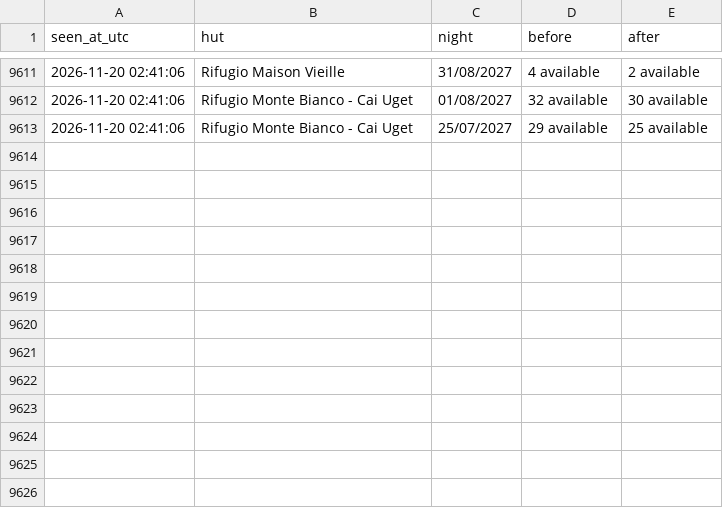
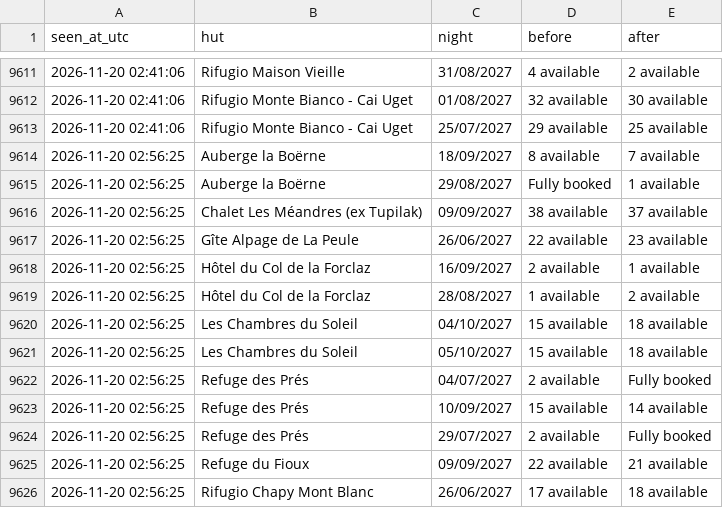
Before and after one commit to ljieen/tmb-bed-watcher, a CSV file: changes.csv, drawn as a sheet; only a part is shown, gaps mark what is left out.

```diff
--- a/changes.csv
+++ b/changes.csv
@@ -9613 +9613,14 @@ seen_at_utc,hut,night,before,after
 2026-11-20 02:41:06,Rifugio Monte Bianco - Cai Uget,25/07/2027,29 available,25 available
+2026-11-20 02:56:25,Auberge la Boërne,18/09/2027,8 available,7 available
+2026-11-20 02:56:25,Auberge la Boërne,29/08/2027,Fully booked,1 available
+2026-11-20 02:56:25,Chalet Les Méandres (ex Tupilak),09/09/2027,38 available,37 available
+2026-11-20 02:56:25,Gîte Alpage de La Peule,26/06/2027,22 available,23 available
+2026-11-20 02:56:25,Hôtel du Col de la Forclaz,16/09/2027,2 available,1 available
+2026-11-20 02:56:25,Hôtel du Col de la Forclaz,28/08/2027,1 available,2 available
+2026-11-20 02:56:25,Les Chambres du Soleil,04/10/2027,15 available,18 available
+2026-11-20 02:56:25,Les Chambres du Soleil,05/10/2027,15 available,18 available
+2026-11-20 02:56:25,Refuge des Prés,04/07/2027,2 available,Fully booked
+2026-11-20 02:56:25,Refuge des Prés,10/09/2027,15 available,14 available
+2026-11-20 02:56:25,Refuge des Prés,29/07/2027,2 available,Fully booked
+2026-11-20 02:56:25,Refuge du Fioux,09/09/2027,22 available,21 available
+2026-11-20 02:56:25,Rifugio Chapy Mont Blanc,26/06/2027,17 available,18 available
```
Also changed, not shown: 1 other file.
